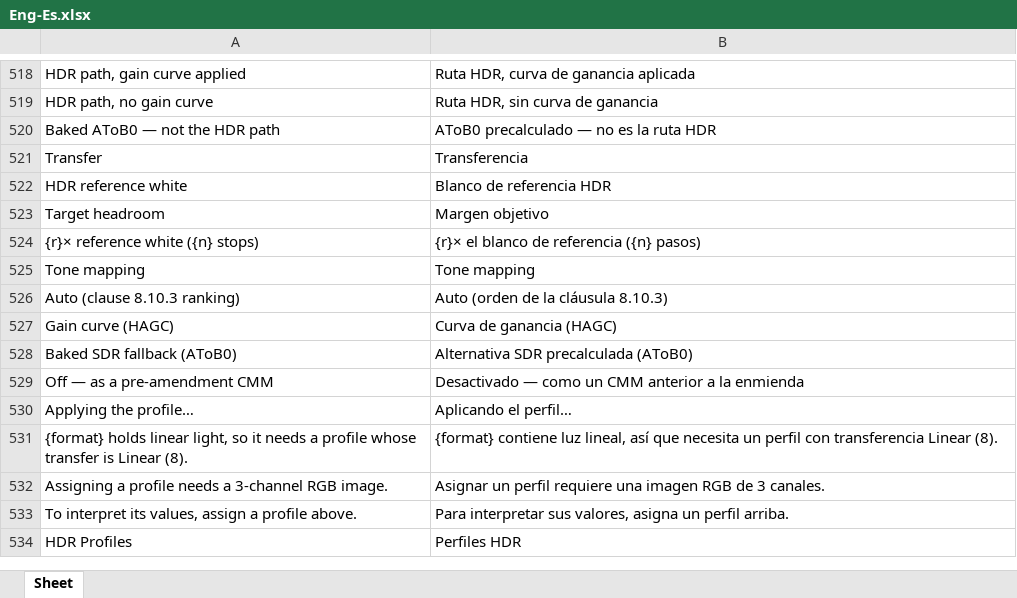
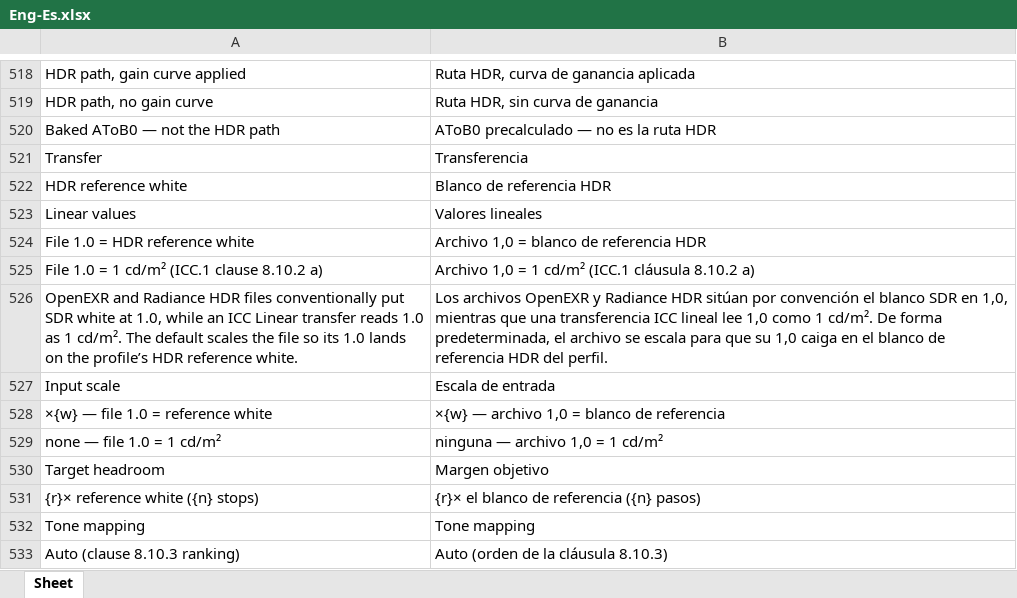
Before and after one commit to colourbill-ctrl/profiletool, an Excel workbook: translations/Eng-Es.xlsx, sheet Sheet, drawn as a sheet; only a part is shown, gaps mark what is left out; the shorter side is filled out with more unchanged rows; values as stored, in another font and other column widths than the file's, no borders; the diff names each change by its address in the sheet, - before the commit and + after, or states it on an @@ line.

```diff
--- a/translations/Eng-Es.xlsx (sheet Sheet)
+++ b/translations/Eng-Es.xlsx (sheet Sheet)
+row 523: Linear values | Valores lineales
+row 524: File 1.0 = HDR reference white | Archivo 1,0 = blanco de referencia HDR
+row 525: File 1.0 = 1 cd/m² (ICC.1 clause 8.10.2 a) | Archivo 1,0 = 1 cd/m² (ICC.1 cláusula 8.10.2 a)
+row 526: OpenEXR and Radiance HDR files conventionally put SDR white at 1.0, while an ICC Linear transfer reads 1.0 as 1 cd/m². The default scales the file so its 1.0 lands on the profile’s HDR reference white. | Los archivos OpenEXR y Radiance HDR sitúan por convención el blanco SDR en 1,0, mientras que una transferencia ICC lineal lee 1,0 como 1 cd/m². De forma predeterminada, el archivo se escala para que su 1,0 caiga en el blanco de referencia HDR del perfil.
+row 527: Input scale | Escala de entrada
+row 528: ×{w} — file 1.0 = reference white | ×{w} — archivo 1,0 = blanco de referencia
+row 529: none — file 1.0 = 1 cd/m² | ninguna — archivo 1,0 = 1 cd/m²
```
Also changed, not shown: translations/Eng-Fr.xlsx, translations/Eng-It.xlsx, 12 other files.
